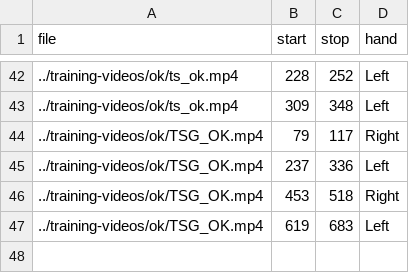
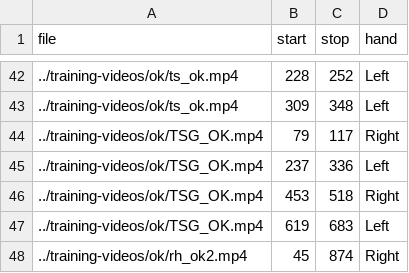
Before and after one commit to rosiehiggins/Metaverse-NVC-research-project, a CSV file: training-data/oks.csv, drawn as a sheet; only a part is shown, gaps mark what is left out; the diff names each change by its address in the sheet, - before the commit and + after, or states it on an @@ line.

```diff
--- a/training-data/oks.csv
+++ b/training-data/oks.csv
+row 48: ../training-videos/ok/rh_ok2.mp4 | 45 | 874 | Right
```
Also changed, not shown: training-data/raisehand.csv, training-data/subset/oks.csv, 9 other files.
